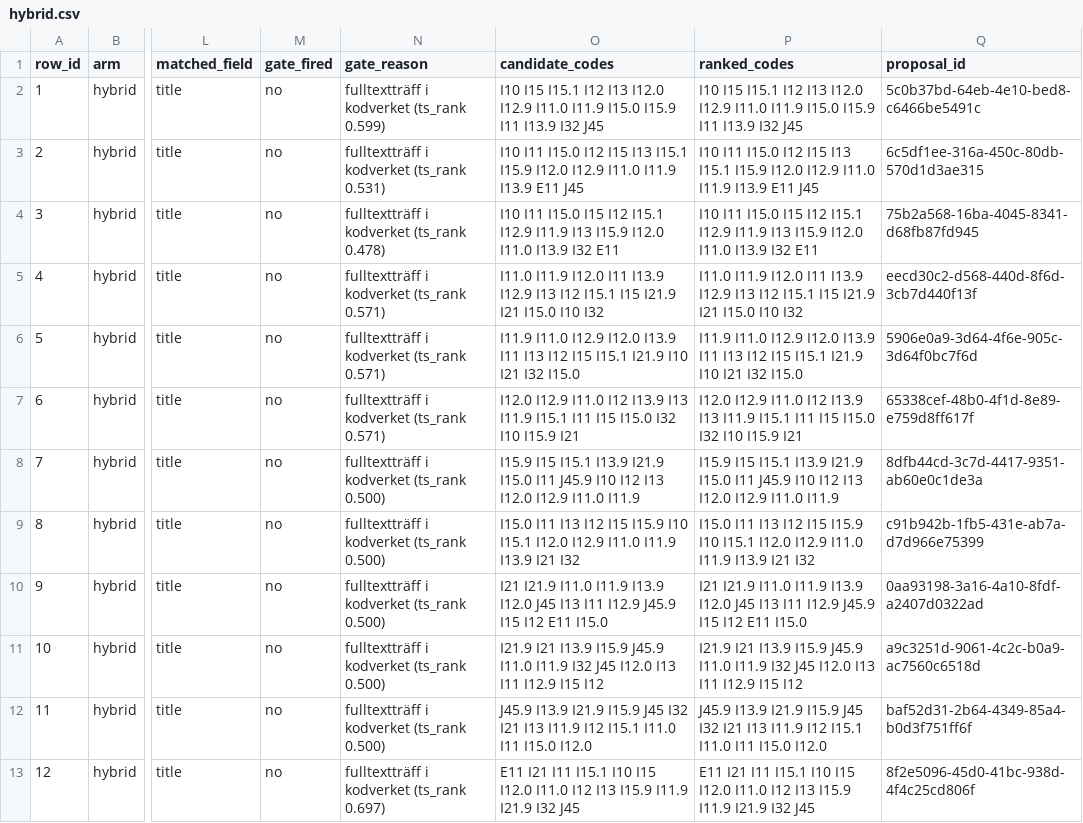
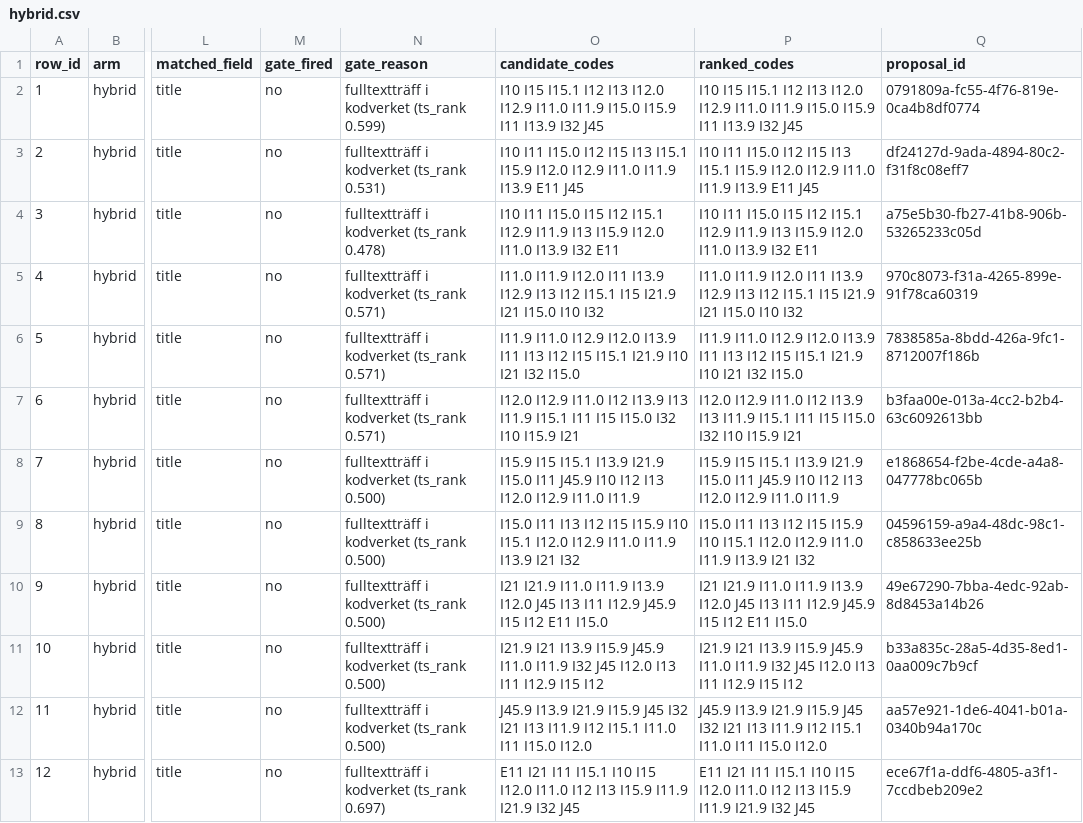
Before and after one commit to abdulwahed-sweden/medical-terminology-mapper, a CSV file: evaluation/runs/rehearsal/hybrid.csv, drawn as a sheet; only a part is shown, gaps mark what is left out; the diff names each change by its address in the sheet, - before the commit and + after, or states it on an @@ line.

```diff
--- a/evaluation/runs/rehearsal/hybrid.csv
+++ b/evaluation/runs/rehearsal/hybrid.csv
-Q2 (proposal_id): 5c0b37bd-64eb-4e10-bed8-c6466be5491c
+Q2 (proposal_id): 0791809a-fc55-4f76-819e-0ca4b8df0774
-Q3 (proposal_id): 6c5df1ee-316a-450c-80db-570d1d3ae315
+Q3 (proposal_id): df24127d-9ada-4894-80c2-f31f8c08eff7
-Q4 (proposal_id): 75b2a568-16ba-4045-8341-d68fb87fd945
+Q4 (proposal_id): a75e5b30-fb27-41b8-906b-53265233c05d
-Q5 (proposal_id): eecd30c2-d568-440d-8f6d-3cb7d440f13f
+Q5 (proposal_id): 970c8073-f31a-4265-899e-91f78ca60319
-Q6 (proposal_id): 5906e0a9-3d64-4f6e-905c-3d64f0bc7f6d
+Q6 (proposal_id): 7838585a-8bdd-426a-9fc1-8712007f186b
-Q7 (proposal_id): 65338cef-48b0-4f1d-8e89-e759d8ff617f
+Q7 (proposal_id): b3faa00e-013a-4cc2-b2b4-63c6092613bb
-Q8 (proposal_id): 8dfb44cd-3c7d-4417-9351-ab60e0c1de3a
+Q8 (proposal_id): e1868654-f2be-4cde-a4a8-047778bc065b
-Q9 (proposal_id): c91b942b-1fb5-431e-ab7a-d7d966e75399
+Q9 (proposal_id): 04596159-a9a4-48dc-98c1-c858633ee25b
-Q10 (proposal_id): 0aa93198-3a16-4a10-8fdf-a2407d0322ad
+Q10 (proposal_id): 49e67290-7bba-4edc-92ab-8d8453a14b26
-Q11 (proposal_id): a9c3251d-9061-4c2c-b0a9-ac7560c6518d
+Q11 (proposal_id): b33a835c-28a5-4d35-8ed1-0aa009c7b9cf
-Q12 (proposal_id): baf52d31-2b64-4349-85a4-b0d3f751ff6f
+Q12 (proposal_id): aa57e921-1de6-4041-b01a-0340b94a170c
-Q13 (proposal_id): 8f2e5096-45d0-41bc-938d-4f4c25cd806f
+Q13 (proposal_id): ece67f1a-ddf6-4805-a3f1-7ccdbeb209e2
```
Also changed, not shown: evaluation/runs/rehearsal/full.csv, evaluation/runs/rehearsal/lexical.csv, 2 other files.
